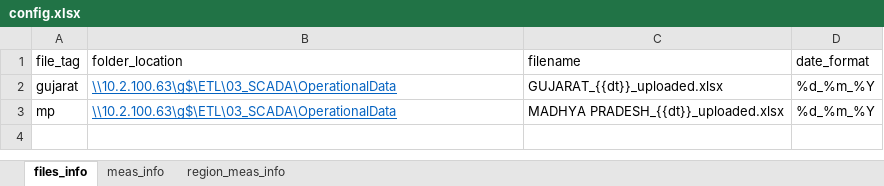
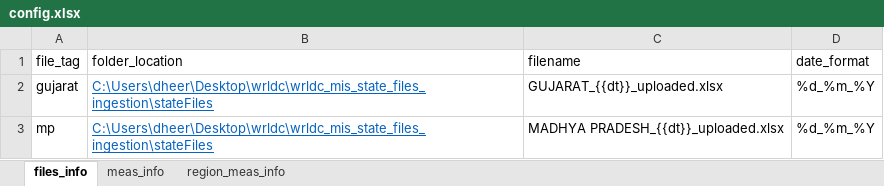
Before and after one commit to nagasudhirpulla/wrldc_mis_state_files_ingestion, an Excel workbook: config.xlsx, sheet files_info, drawn as a sheet; values as stored, in another font and other column widths than the file's, no borders; the diff names each change by its address in the sheet, - before the commit and + after, or states it on an @@ line.

Commit message:
gujrat state files done

```diff
--- a/config.xlsx (sheet files_info)
+++ b/config.xlsx (sheet files_info)
-B2:B3 (folder_location): \\10.2.100.63\g$\ETL\03_SCADA\OperationalData
+B2:B3 (folder_location): C:\Users\dheer\Desktop\wrldc\wrldc_mis_state_files_ingestion\stateFiles
```
Also changed, not shown: 6 other files.
